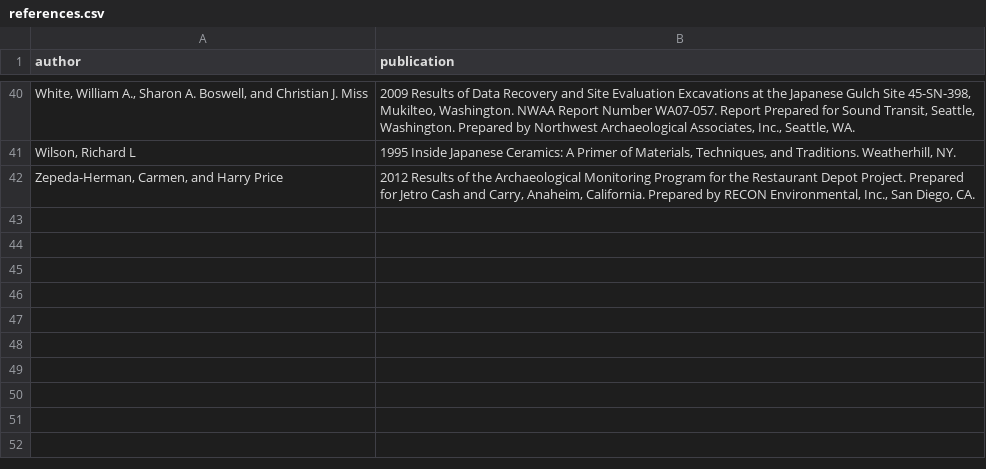
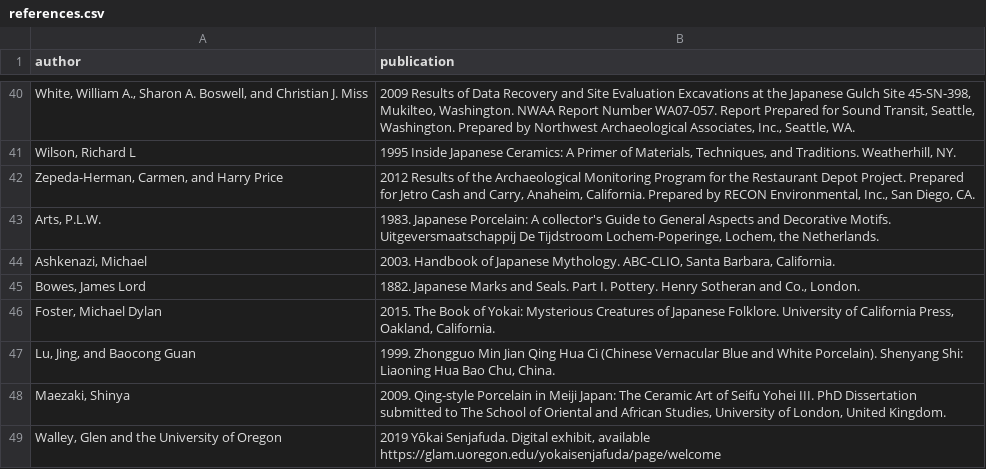
Before and after one commit to uidaholib/HJCCC_source, a CSV file: _data/references.csv, drawn as a sheet; only a part is shown, gaps mark what is left out; the diff names each change by its address in the sheet, - before the commit and + after, or states it on an @@ line.

Commit message:
update references

```diff
--- a/_data/references.csv
+++ b/_data/references.csv
+row 43: Arts, P.L.W. | 1983. Japanese Porcelain: A collector's Guide to General Aspects and Decorative Motifs. Uitgeversmaatschappij De Tijdstroom Lochem-Poperinge, Lochem, the Netherlands.
+row 44: Ashkenazi, Michael | 2003. Handbook of Japanese Mythology. ABC-CLIO, Santa Barbara, California.
+row 45: Bowes, James Lord | 1882. Japanese Marks and Seals. Part I. Pottery. Henry Sotheran and Co., London.
+row 46: Foster, Michael Dylan | 2015. The Book of Yokai: Mysterious Creatures of Japanese Folklore. University of California Press, Oakland, California.
+row 47: Lu, Jing, and Baocong Guan | 1999. Zhongguo Min Jian Qing Hua Ci (Chinese Vernacular Blue and White Porcelain). Shenyang Shi: Liaoning Hua Bao Chu, China.
+row 48: Maezaki, Shinya | 2009. Qing-style Porcelain in Meiji Japan: The Ceramic Art of Seifu Yohei III. PhD Dissertation submitted to The School of Oriental and African Studies, University of London, United Kingdom.
+row 49: Walley, Glen and the University of Oregon | 2019 Yōkai Senjafuda. Digital exhibit, available https://glam.uoregon.edu/yokaisenjafuda/page/welcome
```
Also changed, not shown: 1 other file.
